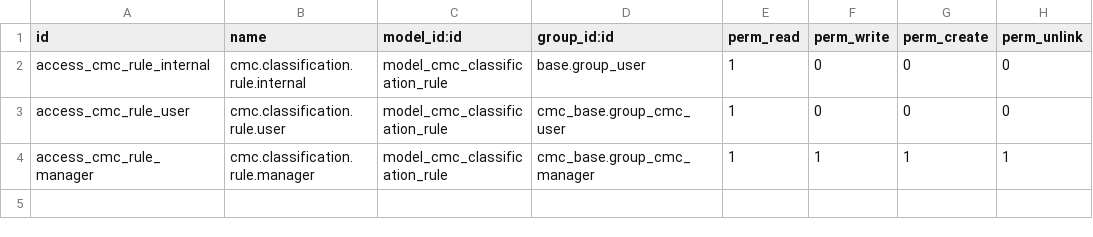
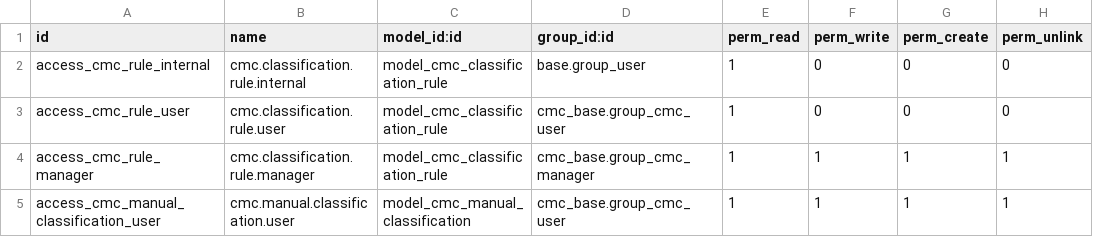
Before and after one commit to gdemarco2esseti/cmc_suite, a CSV file: cmc_account/security/ir.model.access.csv, drawn as a sheet.

```diff
--- a/cmc_account/security/ir.model.access.csv
+++ b/cmc_account/security/ir.model.access.csv
@@ -4 +4,2 @@ access_cmc_rule_user,cmc.classification.rule.user,model_cmc_classification_rule,
 access_cmc_rule_manager,cmc.classification.rule.manager,model_cmc_classification_rule,cmc_base.group_cmc_manager,1,1,1,1
+access_cmc_manual_classification_user,cmc.manual.classification.user,model_cmc_manual_classification,cmc_base.group_cmc_user,1,1,1,1
```
Also changed, not shown: 9 other files.
